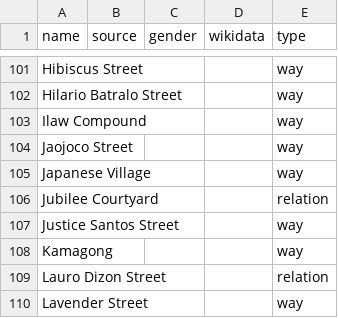
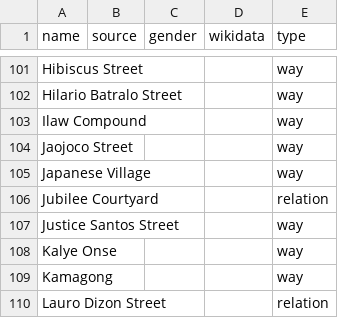
Before and after one commit to EqualStreetNames/equalstreetnames-sanpablo, a CSV file: data/other.csv, drawn as a sheet; only a part is shown, gaps mark what is left out; the shorter side is filled out with more unchanged rows; the diff names each change by its address in the sheet, - before the commit and + after, or states it on an @@ line.

```diff
--- a/data/other.csv
+++ b/data/other.csv
+row 108: Kalye Onse |  |  |  | way
```
Also changed, not shown: 3 other files.
